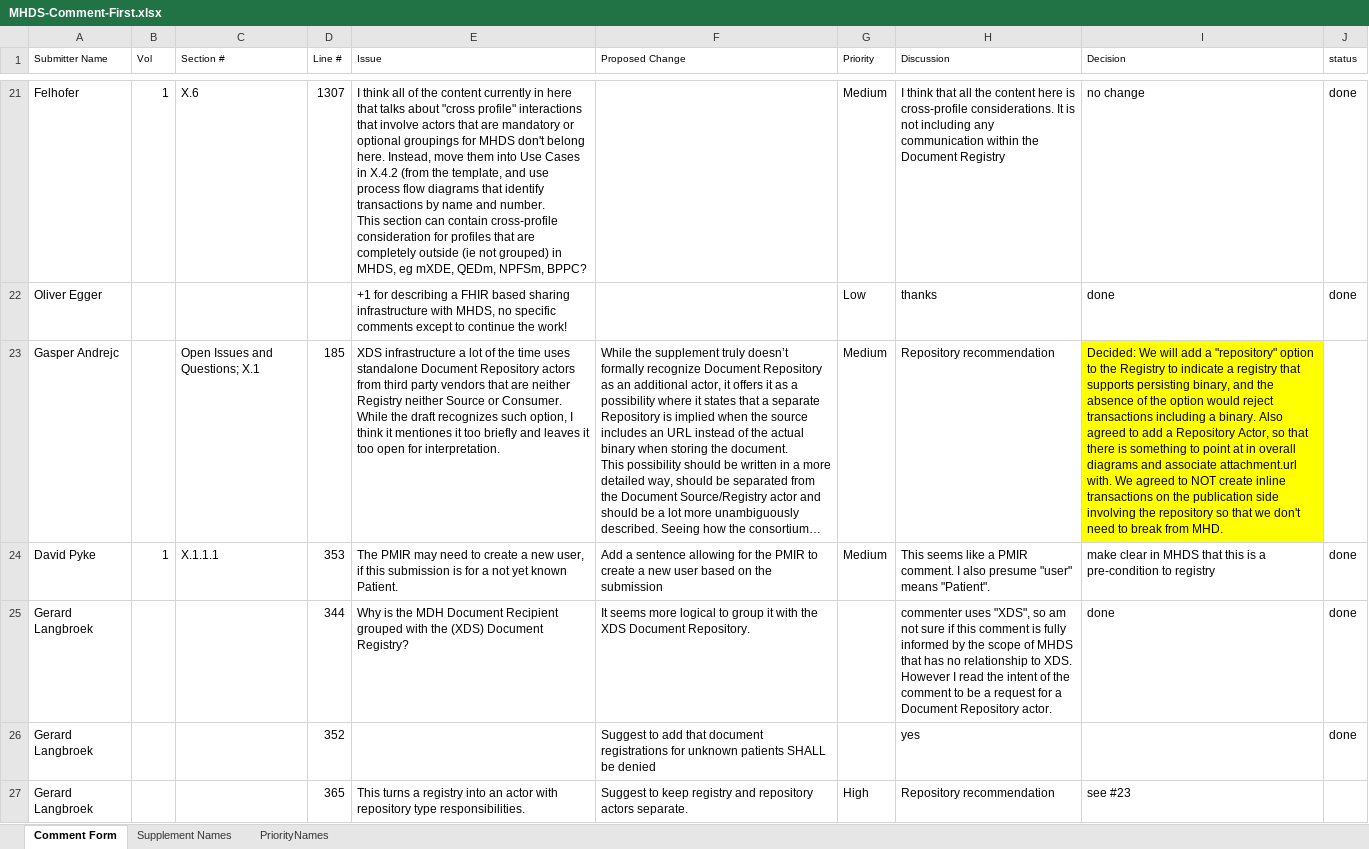
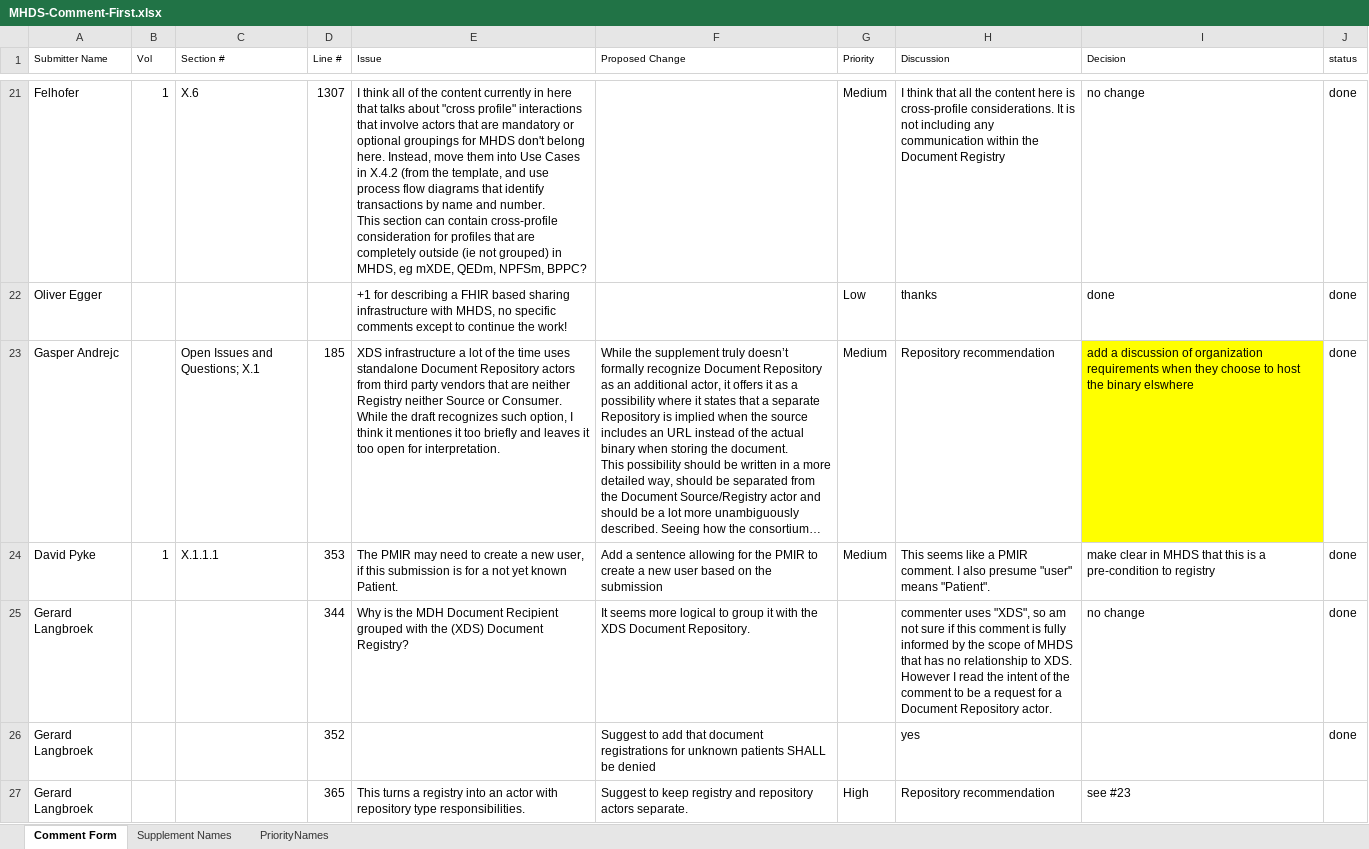
Before and after one commit to IHE/IT-Infrastructure, an Excel workbook: MHDS/MHDS-Comment-First.xlsx, sheet Comment Form, drawn as a sheet; only a part is shown, gaps mark what is left out; long unchanged cells end in …; values as stored, in another font and other column widths than the file's, no borders; the diff covers the shown part only; the diff names each change by its address in the sheet, - before the commit and + after, or states it on an @@ line.

```diff
--- a/MHDS/MHDS-Comment-First.xlsx (sheet Comment Form)
+++ b/MHDS/MHDS-Comment-First.xlsx (sheet Comment Form)
-I23 (Decision): Decided: We will add a "repository" option to the Registry to indicate a registry that supports persisting binary, and the absence of the option would reject transactions including a binary. Also agreed to add a Repository Actor, so that there is something to point at in overall diagrams and associate attachment.url with. We agreed to NOT create inline transactions on the publication side involving the repository so that we don't need to break from MHD.
+I23 (Decision): add a discussion of organization requirements when they choose to host the binary elswhere
-J23 (status): (empty)
+J23 (status): done
-I25 (Decision): done
+I25 (Decision): no change
```
Also changed, not shown: 2 added rows, 1 removed row, 18 edited cells and cell formats elsewhere in this sheet, 1 other file.
